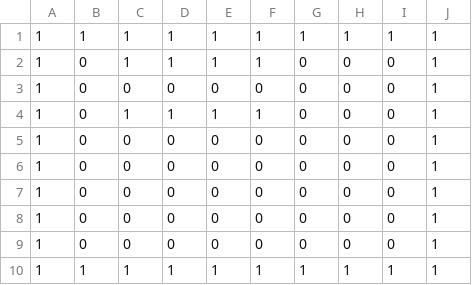
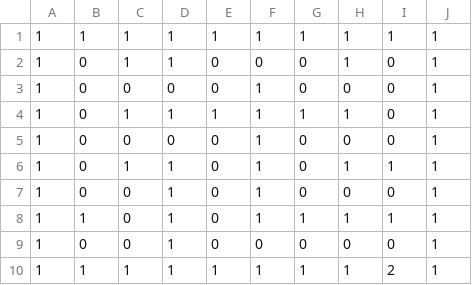
Before and after one commit to idtoufik/Labyrinth, a CSV file: src/main/resources/labyrinth_world.csv, drawn as a sheet.

```diff
--- a/src/main/resources/labyrinth_world.csv
+++ b/src/main/resources/labyrinth_world.csv
@@ -1,10 +1,10 @@
 1,1,1,1,1,1,1,1,1,1
-1,0,1,1,1,1,0,0,0,1
-1,0,0,0,0,0,0,0,0,1
-1,0,1,1,1,1,0,0,0,1
-1,0,0,0,0,0,0,0,0,1
-1,0,0,0,0,0,0,0,0,1
-1,0,0,0,0,0,0,0,0,1
-1,0,0,0,0,0,0,0,0,1
-1,0,0,0,0,0,0,0,0,1
-1,1,1,1,1,1,1,1,1,1
+1,0,1,1,0,0,0,1,0,1
+1,0,0,0,0,1,0,0,0,1
+1,0,1,1,1,1,1,1,0,1
+1,0,0,0,0,1,0,0,0,1
+1,0,1,1,0,1,0,1,1,1
+1,0,0,1,0,1,0,0,0,1
+1,1,0,1,0,1,1,1,1,1
+1,0,0,1,0,0,0,0,0,1
+1,1,1,1,1,1,1,1,2,1
```
Also changed, not shown: target/classes/labyrinth_world.csv, 4 other files.
